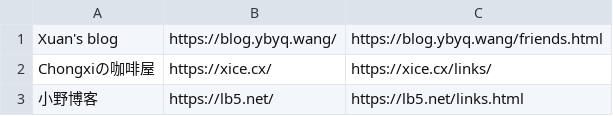
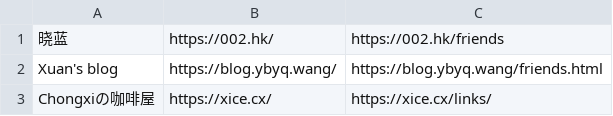
Before and after one commit to wulintang/check-flink, a CSV file: link.csv, drawn as a sheet; only a part is shown; the shorter side is filled out with more unchanged rows; the diff names each change by its address in the sheet, - before the commit and + after, or states it on an @@ line.

Commit message:
Update link.csv

```diff
--- a/link.csv
+++ b/link.csv
+row 1: 晓蓝 | https://002.hk/ | https://002.hk/friends
```
